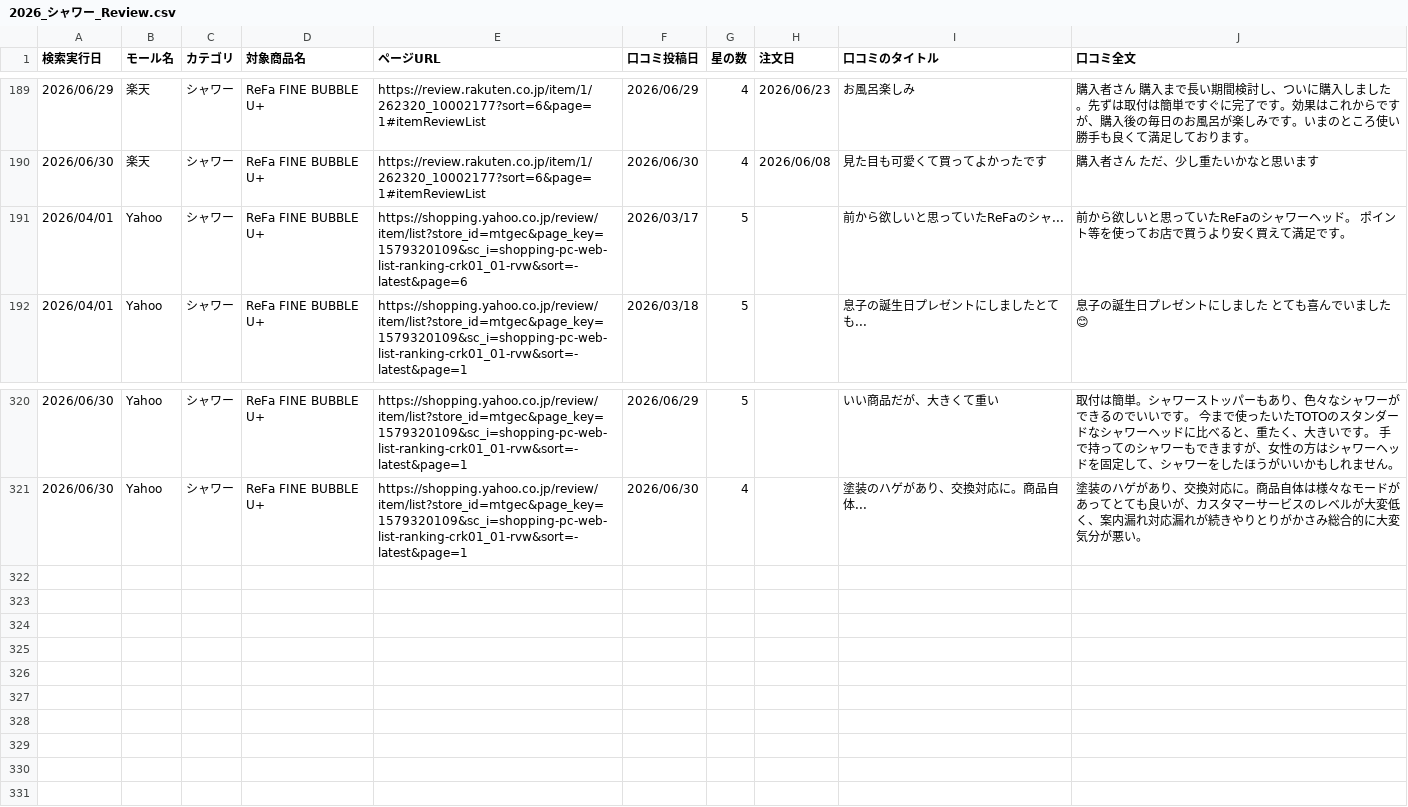
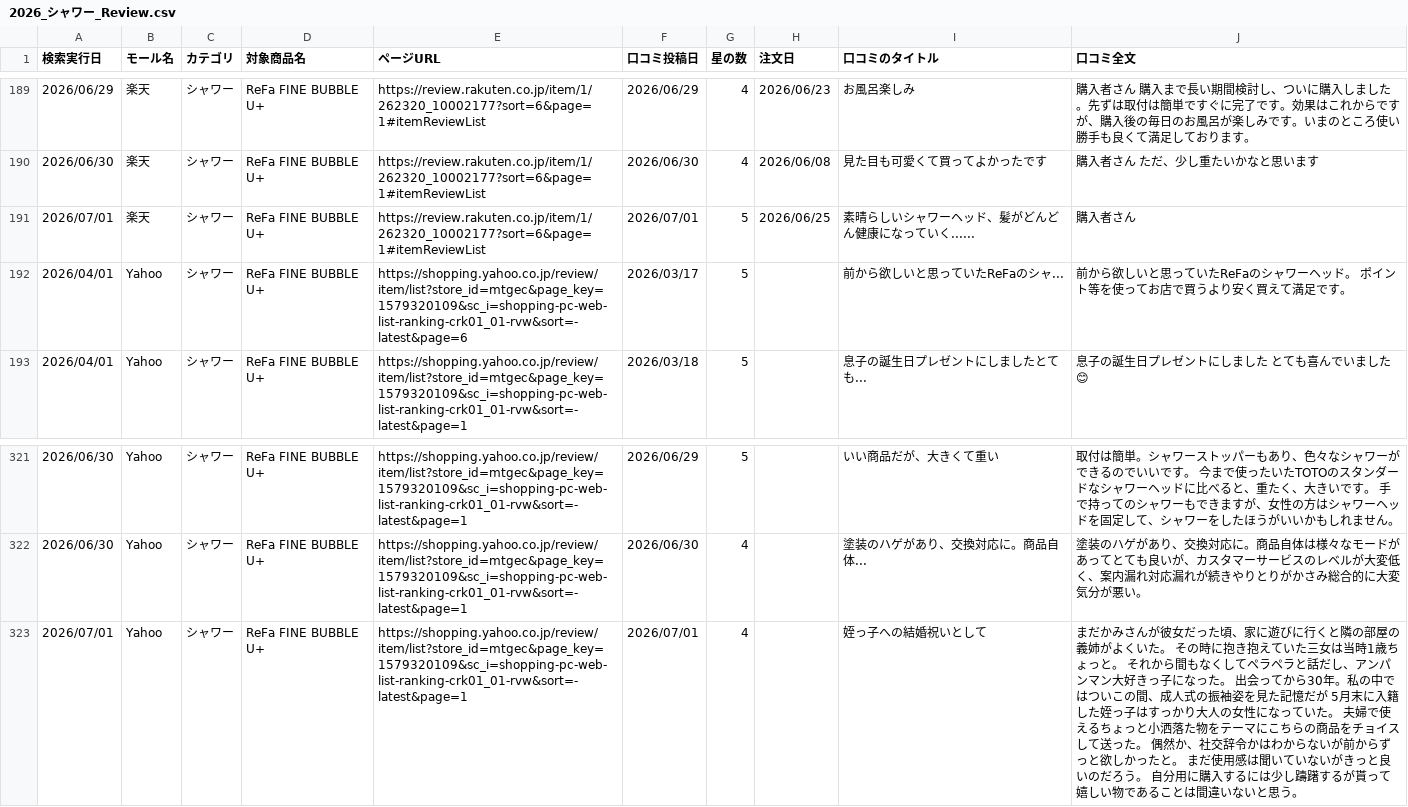
Before and after one commit to Beautech-1G/Review_scraper, a CSV file: review_csv/2026_シャワー_Review.csv, drawn as a sheet; only a part is shown, gaps mark what is left out; the diff names each change by its address in the sheet, - before the commit and + after, or states it on an @@ line.

```diff
--- a/review_csv/2026_シャワー_Review.csv
+++ b/review_csv/2026_シャワー_Review.csv
+row 191: 2026/07/01 | 楽天 | シャワー | ReFa FINE BUBBLE U+ | https://review.rakuten.co.jp/item/1/262320_10002177?sort=6&page=1#itemReviewList | 2026/07/01 | 5 | 2026/06/25 | 素晴らしいシャワーヘッド、髪がどんどん健康になっていく...... | 購入者さん
+row 323: 2026/07/01 | Yahoo | シャワー | ReFa FINE BUBBLE U+ | https://shopping.yahoo.co.jp/review/item/list?store_id=mtgec&page_key=1579320109&sc_i=shopping-pc-web-list-ranking-crk01_01-rvw&sort=-latest&page=1 | 2026/07/01 | 4 |  | 姪っ子への結婚祝いとして | まだかみさんが彼女だった頃、家に遊びに行くと隣の部屋の義姉がよくいた。 その時に抱き抱えていた三女は当時1歳ちょっと。 それから間もなくしてペラペラと話だし、アンパンマン大好きっ子になった。 出会ってから30年。私の中ではついこの間、成人式の振袖姿を見た記憶だが 5月末に入籍した姪っ子はすっかり大人の女性になっていた。 夫婦で使えるちょっと小洒落た物をテーマにこちらの商品をチョイスして送った。 偶然か、社交辞令かはわからないが前からずっと欲しかったと。 まだ使用感は聞いていないがきっと良いのだろう。 自分用に購入するには少し躊躇するが貰って嬉しい物であることは間違いないと思う。
```
